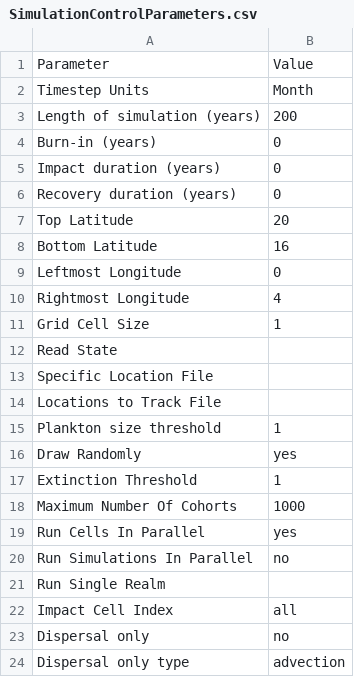
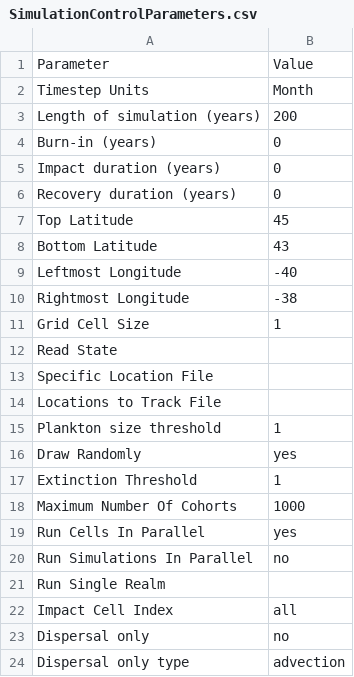
Before and after one commit to eamousing/C-sharp-version-of-Madingley, a CSV file: Madingley/input/Model setup/SimulationControlParameters.csv, drawn as a sheet.

```diff
--- a/Madingley/input/Model setup/SimulationControlParameters.csv
+++ b/Madingley/input/Model setup/SimulationControlParameters.csv
@@ -6,6 +6,6 @@ Impact duration (years),0
 Recovery duration (years),0
-Top Latitude,20
-Bottom Latitude,16
-Leftmost Longitude,0
-Rightmost Longitude,4
+Top Latitude,45
+Bottom Latitude,43
+Leftmost Longitude,-40
+Rightmost Longitude,-38
 Grid Cell Size,1
```
Also changed, not shown: 2 other files.
